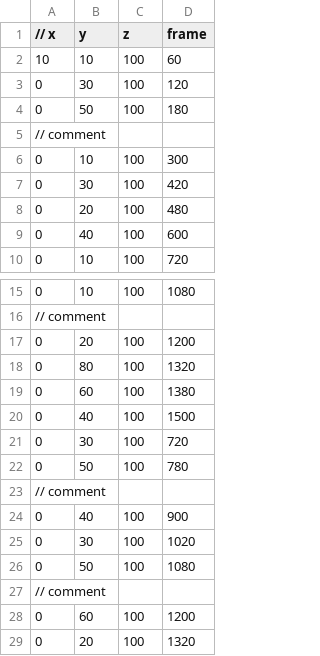
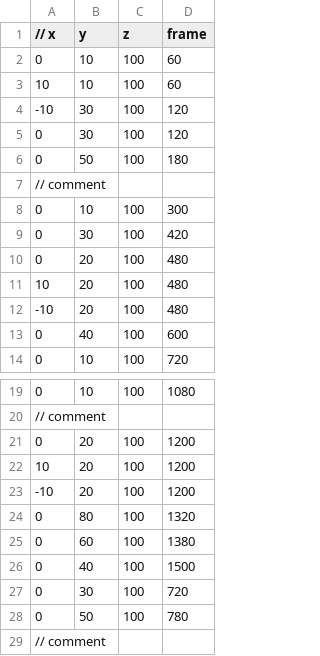
Before and after one commit to takeuchi-Learn/personalDX12Game, a CSV file: Solution/Resources/enemyScript.csv, drawn as a sheet; only a part is shown, gaps mark what is left out; the shorter side is filled out with more unchanged rows.

```diff
--- a/Solution/Resources/enemyScript.csv
+++ b/Solution/Resources/enemyScript.csv
@@ -1,3 +1,5 @@
 // x,y,z,frame
+0,10,100,60
 10,10,100,60
+-10,30,100,120
 0,30,100,120
@@ -8,2 +10,4 @@
 0,20,100,480
+10,20,100,480
+-10,20,100,480
 0,40,100,600
@@ -17,2 +21,4 @@
 0,20,100,1200
+10,20,100,1200
+-10,20,100,1200
 0,80,100,1320
```
Also changed, not shown: 4 other files.
